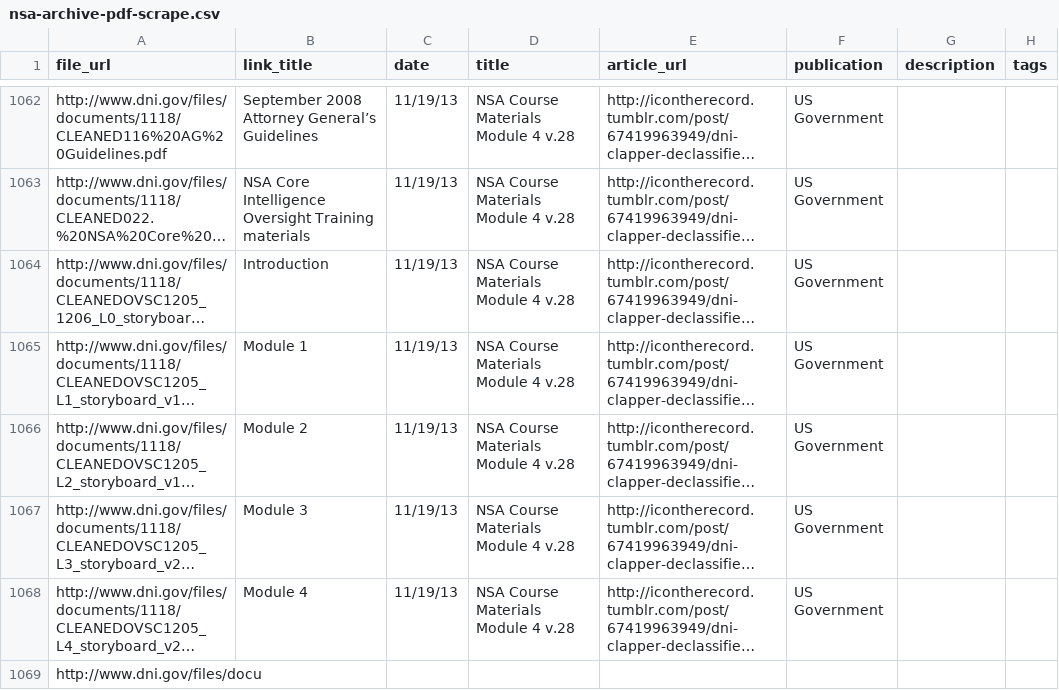
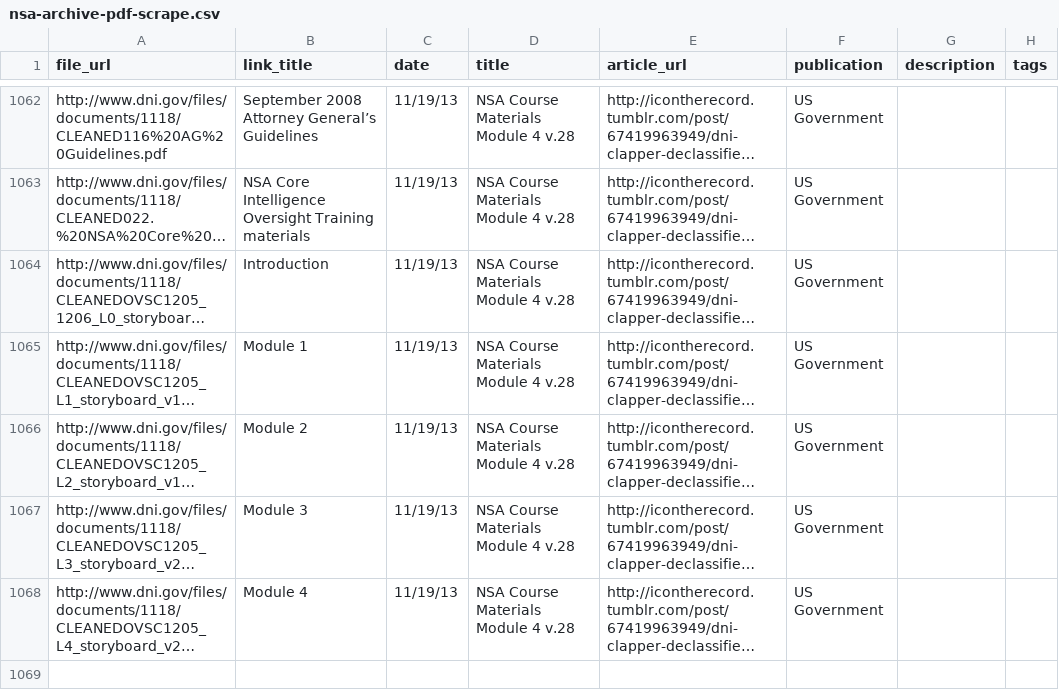
Before and after one commit to lifewinning/NSA-Stories, a CSV file: nsa-archive-pdf-scrape.csv, drawn as a sheet; only a part is shown, gaps mark what is left out; long unchanged cells end in …; the diff names each change by its address in the sheet, - before the commit and + after, or states it on an @@ line.

Commit message:
typo
ono

```diff
--- a/nsa-archive-pdf-scrape.csv
+++ b/nsa-archive-pdf-scrape.csv
-row 1069: http://www.dni.gov/files/docu
```
